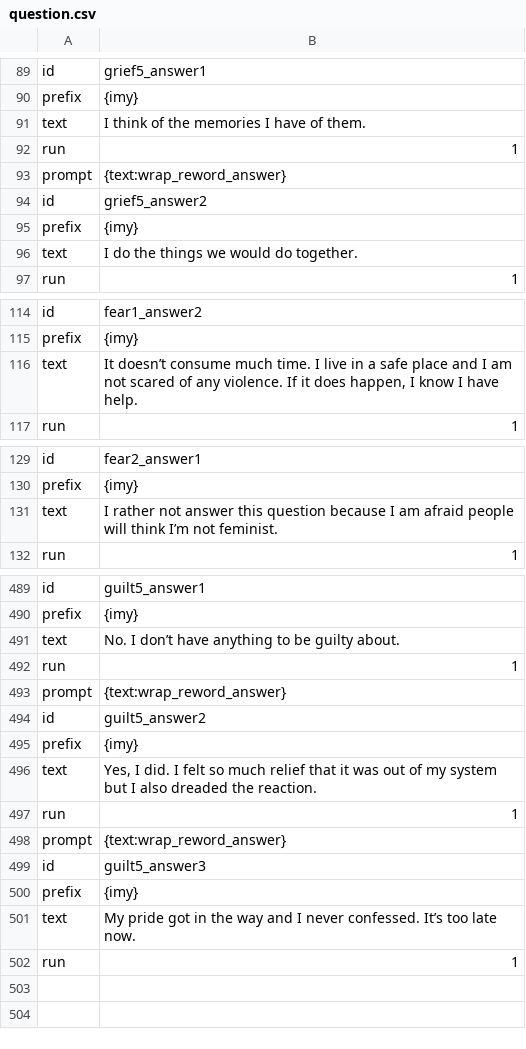
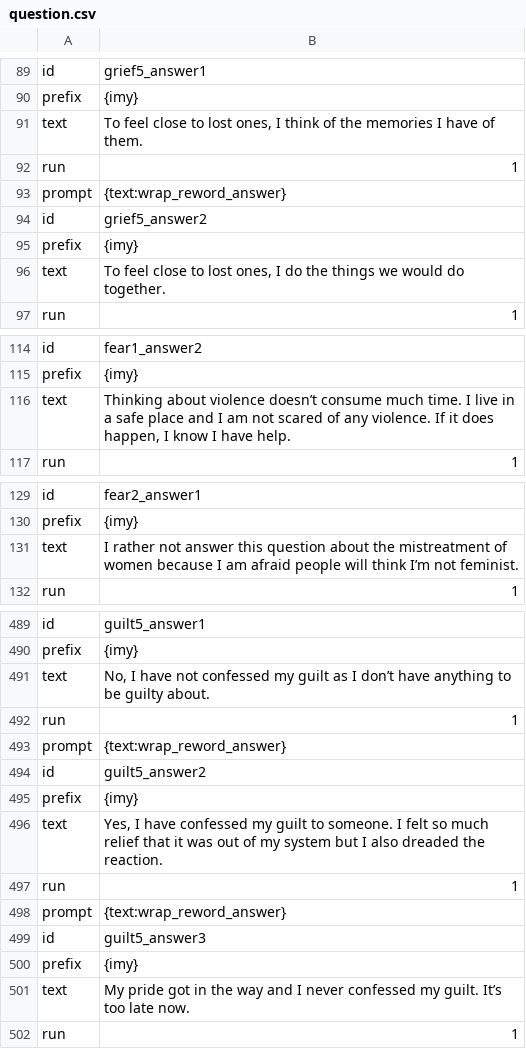
Before and after one commit to notshi/seance, a CSV file: csv/jobs/question.csv, drawn as a sheet; only a part is shown, gaps mark what is left out; the diff covers the shown part only.

```diff
--- a/csv/jobs/question.csv
+++ b/csv/jobs/question.csv
@@ -92,3 +91,3 @@ id,grief5_answer1
 prefix,{imy}
-text,I think of the memories I have of them.
+text,"To feel close to lost ones, I think of the memories I have of them."
 run,1
@@ -97,3 +96,3 @@ id,grief5_answer2
 prefix,{imy}
-text,I do the things we would do together.
+text,"To feel close to lost ones, I do the things we would do together."
 run,1
@@ -117,3 +116,3 @@ id,fear1_answer2
 prefix,{imy}
-text,"It doesn’t consume much time. I live in a safe place and I am not scared of any violence. If it does happen, I know I have help."
+text,"Thinking about violence doesn’t consume much time. I live in a safe place and I am not scared of any violence. If it does happen, I know I have help."
 run,1
@@ -132,3 +131,3 @@ id,fear2_answer1
 prefix,{imy}
-text,I rather not answer this question because I am afraid people will think I’m not feminist.
+text,I rather not answer this question about the mistreatment of women because I am afraid people will think I’m not feminist.
 run,1
@@ -497,3 +495,3 @@ id,guilt5_answer1
 prefix,{imy}
-text,No. I don’t have anything to be guilty about.
+text,"No, I have not confessed my guilt as I don’t have anything to be guilty about."
 run,1
@@ -502,3 +500,3 @@ id,guilt5_answer2
 prefix,{imy}
-text,"Yes, I did. I felt so much relief that it was out of my system but I also dreaded the reaction."
+text,"Yes, I have confessed my guilt to someone. I felt so much relief that it was out of my system but I also dreaded the reaction."
 run,1
@@ -507,3 +505,3 @@ id,guilt5_answer3
 prefix,{imy}
-text,My pride got in the way and I never confessed. It’s too late now.
+text,My pride got in the way and I never confessed my guilt. It’s too late now.
 run,1
```
Also changed, not shown: 16 edited cells elsewhere in this file, csv/jobs/question.out.csv, csv/sheets/question.csv, 4 other files.
